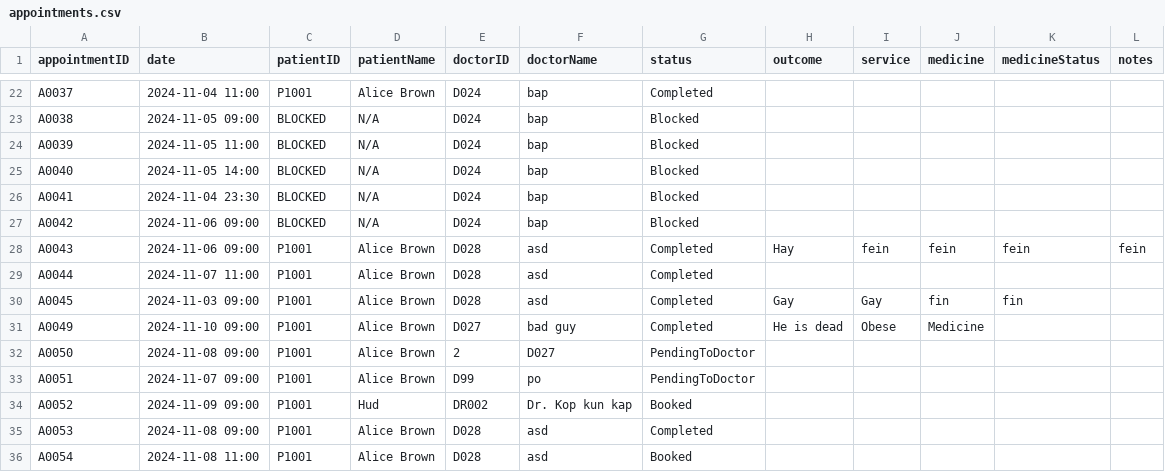
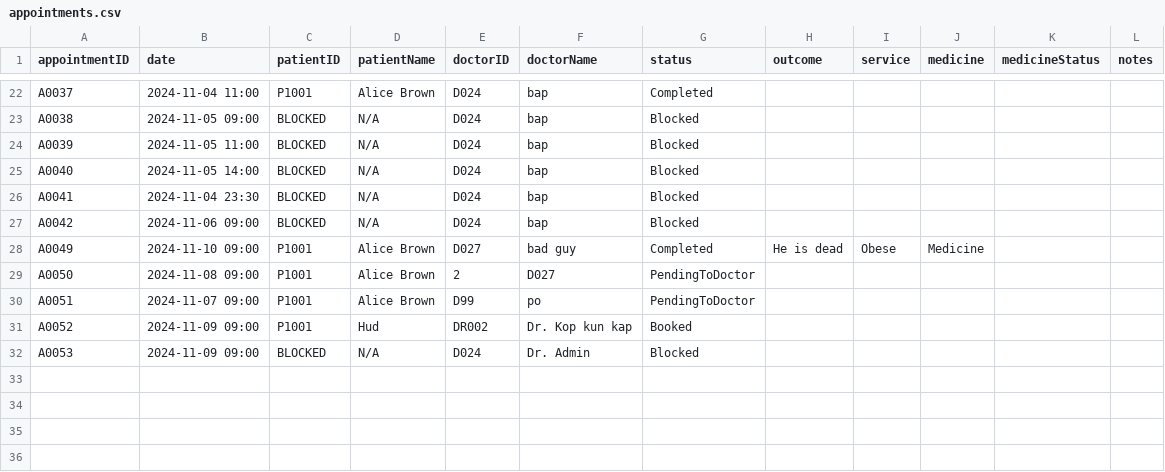
Before and after one commit to WhiteHatHud/SC2002Project, a CSV file: appointments.csv, drawn as a sheet; only a part is shown, gaps mark what is left out; removed rows and columns are numbered as before the commit, all else as after; the diff names each change by its address in the sheet, - before the commit and + after, or states it on an @@ line.

Commit message:
admin fixes

```diff
--- a/appointments.csv
+++ b/appointments.csv
-row 28: A0043 | 2024-11-06 09:00 | P1001 | Alice Brown | D028 | asd | Completed | Hay | fein | fein | fein | fein
-row 29: A0044 | 2024-11-07 11:00 | P1001 | Alice Brown | D028 | asd | Completed
-row 30: A0045 | 2024-11-03 09:00 | P1001 | Alice Brown | D028 | asd | Completed | Gay | Gay | fin | fin
-B32 (date): 2024-11-08 09:00
+B32 (date): 2024-11-09 09:00
-C32 (patientID): P1001
+C32 (patientID): BLOCKED
-D32 (patientName): Alice Brown
+D32 (patientName): N/A
-E32 (doctorID): D028
+E32 (doctorID): D024
-F32 (doctorName): asd
+F32 (doctorName): Dr. Admin
-G32 (status): Completed
+G32 (status): Blocked
-row 36: A0054 | 2024-11-08 11:00 | P1001 | Alice Brown | D028 | asd | Booked
```
Also changed, not shown: Diagnosis.csv, Staff_List.csv, 9 other files.
